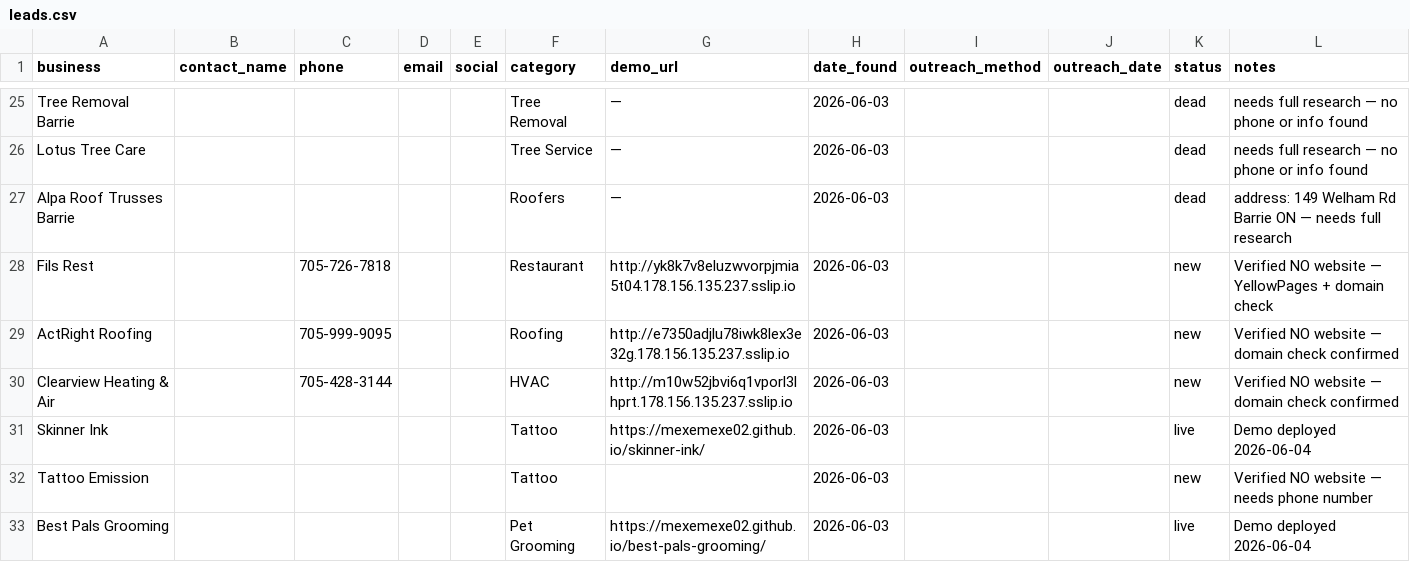
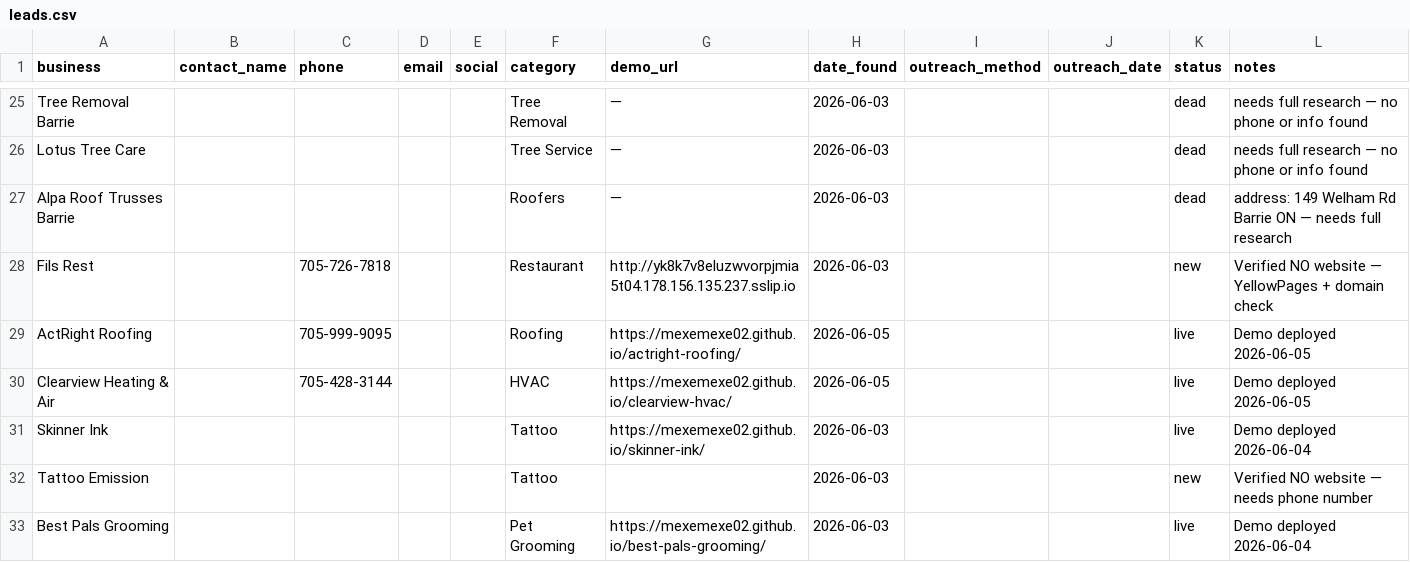
Before and after one commit to mexemexe02/barrie-lead-tracker, a CSV file: leads.csv, drawn as a sheet; only a part is shown, gaps mark what is left out.

Commit message:
Add ActRight Roofing + Clearview HVAC — 2 new demo sites deployed

```diff
--- a/leads.csv
+++ b/leads.csv
@@ -28,4 +28,4 @@ Alpa Roof Trusses Barrie,,,,,Roofers,—,2026-06-03,,,dead,address: 149 Welham R
 Fils Rest,,705-726-7818,,,Restaurant,http://yk8k7v8eluzwvorpjmia5t04.178.156.135.237.sslip.io,2026-06-03,,,new,Verified NO website — YellowPages + domain check
-ActRight Roofing,,705-999-9095,,,Roofing,http://e7350adjlu78iwk8lex3e32g.178.156.135.237.sslip.io,2026-06-03,,,new,Verified NO website — domain check confirmed
-Clearview Heating & Air,,705-428-3144,,,HVAC,http://m10w52jbvi6q1vporl3lhprt.178.156.135.237.sslip.io,2026-06-03,,,new,Verified NO website — domain check confirmed
+ActRight Roofing,,705-999-9095,,,Roofing,https://mexemexe02.github.io/actright-roofing/,2026-06-05,,,live,Demo deployed 2026-06-05
+Clearview Heating & Air,,705-428-3144,,,HVAC,https://mexemexe02.github.io/clearview-hvac/,2026-06-05,,,live,Demo deployed 2026-06-05
 Skinner Ink,,,,,Tattoo,https://mexemexe02.github.io/skinner-ink/,2026-06-03,,,live,Demo deployed 2026-06-04
```
Also changed, not shown: 1 other file.
